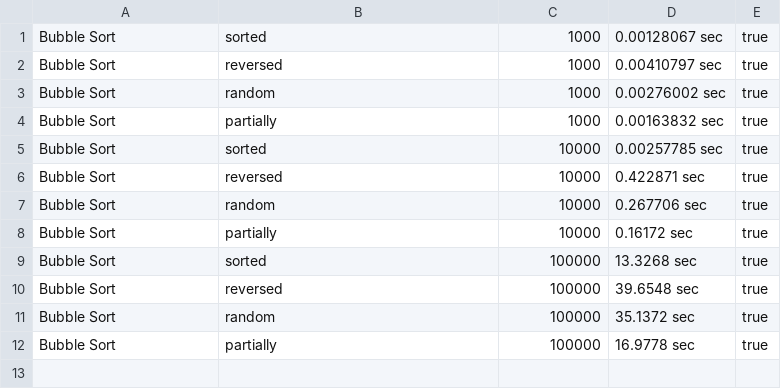
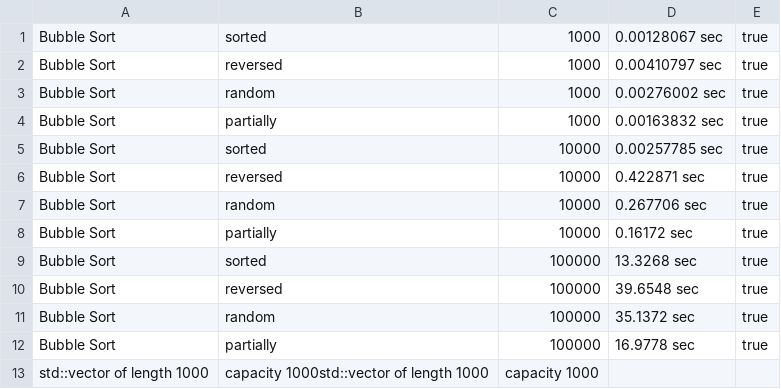
Before and after one commit to hmson3/sort, a CSV file: imsi.csv, drawn as a sheet.

```diff
--- a/imsi.csv
+++ b/imsi.csv
@@ -12 +12,2 @@ Bubble Sort, random, 100000, 35.1372 sec, true
 Bubble Sort, partially, 100000, 16.9778 sec, true
+std::vector of length 1000, capacity 1000std::vector of length 1000, capacity 1000
```
Also changed, not shown: cpp/results/Comb_Sort_results.csv, cpp/results/Heap_Sort_results.csv, 27 other files.
